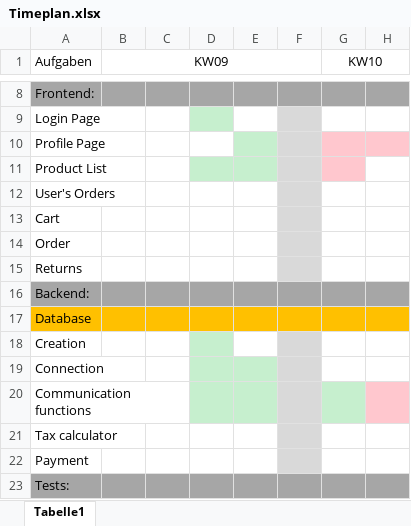
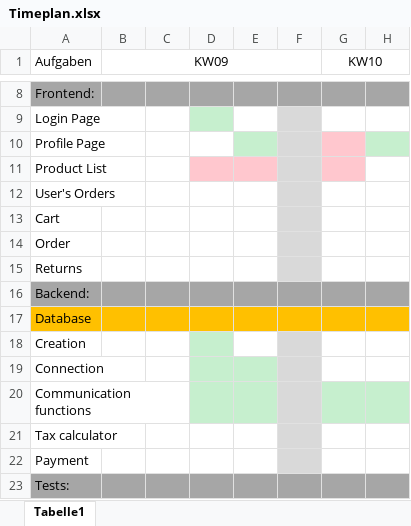
Before and after one commit to ArminL96/LAP_Vorbereitung_IT-LAB_Schuhgeschaeft, an Excel workbook: PLANING/Timeplan.xlsx, sheet Tabelle1, drawn as a sheet; only a part is shown, gaps mark what is left out; values as stored, in another font and other column widths than the file's, no borders; the diff names each change by its address in the sheet, - before the commit and + after, or states it on an @@ line.

Commit message:
Updated Timeplan

```diff
--- a/PLANING/Timeplan.xlsx (sheet Tabelle1)
+++ b/PLANING/Timeplan.xlsx (sheet Tabelle1)
-H10 fill: #FFC7CE
+H10 fill: #C6EFCE
-D11:E11 fill: #C6EFCE
+D11:E11 fill: #FFC7CE
-H20 fill: #FFC7CE
+H20 fill: #C6EFCE
```
